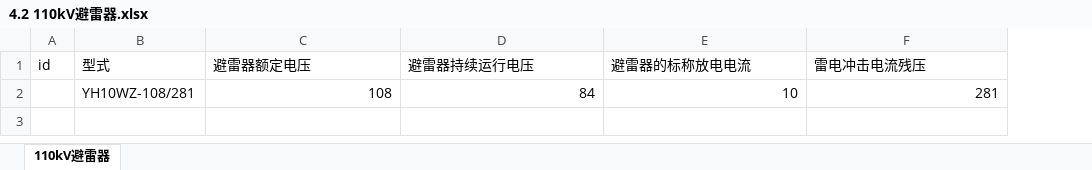
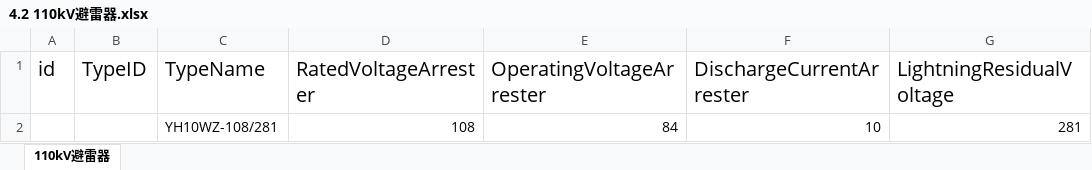
Before and after one commit to jamp78/auto_word, an Excel workbook: demo/导表/电气入库/4.2 110kV避雷器.xlsx, sheet 110kV避雷器, drawn as a sheet; values as stored, in another font and other column widths than the file's, no borders; removed rows and columns are numbered as before the commit, all else as after; the diff names each change by its address in the sheet, - before the commit and + after, or states it on an @@ line.

```diff
--- a/demo/导表/电气入库/4.2 110kV避雷器.xlsx (sheet 110kV避雷器)
+++ b/demo/导表/电气入库/4.2 110kV避雷器.xlsx (sheet 110kV避雷器)
+column B, empty
-row 1: id | 型式 | 避雷器额定电压 | 避雷器持续运行电压 | 避雷器的标称放电电流 | 雷电冲击电流残压
+row 1: id | TypeID | TypeName | RatedVoltageArrester | OperatingVoltageArrester | DischargeCurrentArrester | LightningResidualVoltage
```
Also changed, not shown: demo/导表/电气入库/3主变压器.xlsx, demo/导表/电气入库/4.1 110kV配电装置.xlsx, 11 other files.
